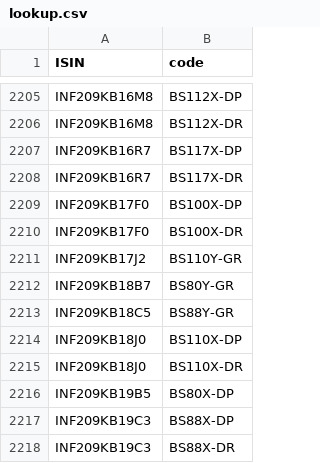
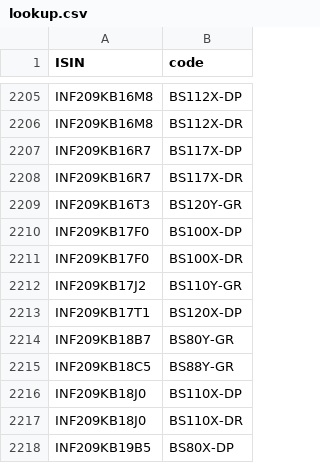
Before and after one commit to captn3m0/mf.captnemo.in, a CSV file: _data/lookup.csv, drawn as a sheet; only a part is shown, gaps mark what is left out; the shorter side is filled out with more unchanged rows; the diff names each change by its address in the sheet, - before the commit and + after, or states it on an @@ line.

```diff
--- a/_data/lookup.csv
+++ b/_data/lookup.csv
+row 2209: INF209KB16T3 | BS120Y-GR
+row 2213: INF209KB17T1 | BS120X-DP
```
Also changed, not shown: 1 other file.
